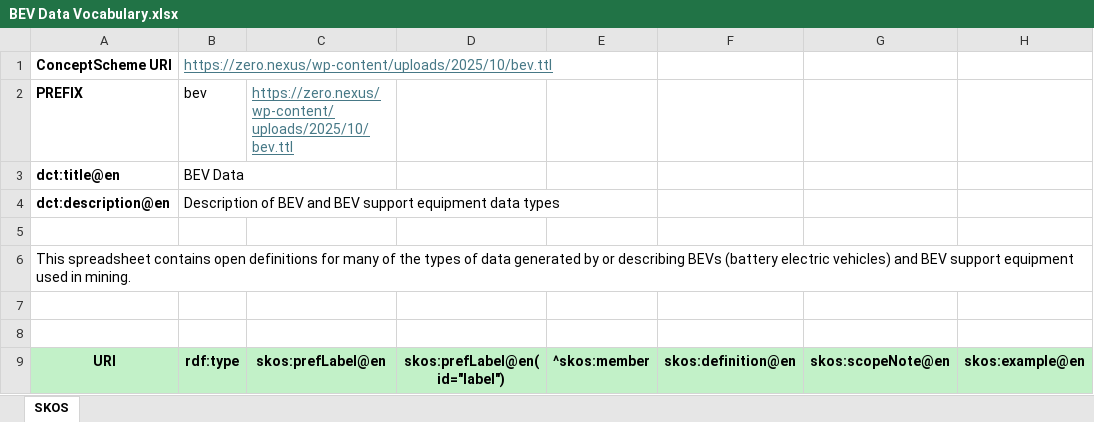
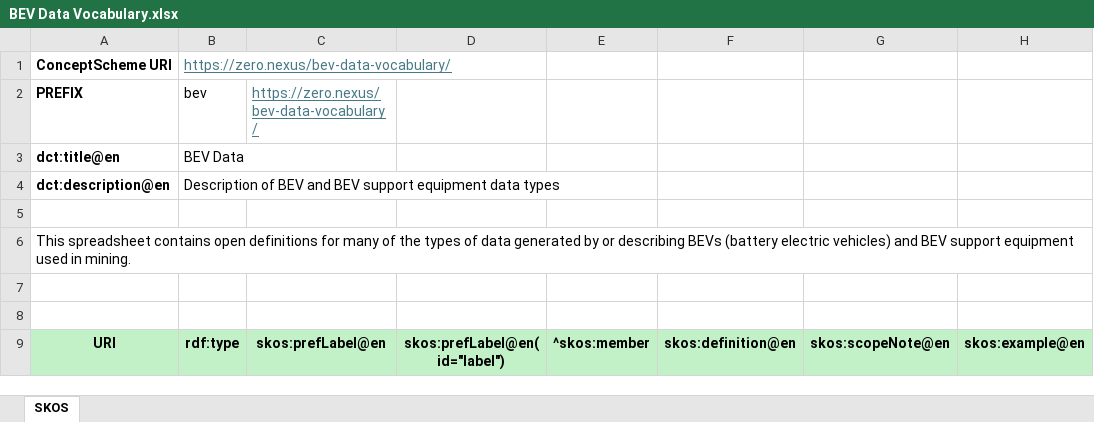
Before and after one commit to 6synct-Consulting-Inc/evmo-vocab, an Excel workbook: BEV Data Vocabulary.xlsx, sheet SKOS, drawn as a sheet; only a part is shown; values as stored, in another font and other column widths than the file's, no borders; the diff names each change by its address in the sheet, - before the commit and + after, or states it on an @@ line.

Commit message:
Fixed prefix url for "bev"
Pointing URL to explainer page on Zero Nexus website

```diff
--- a/BEV Data Vocabulary.xlsx (sheet SKOS)
+++ b/BEV Data Vocabulary.xlsx (sheet SKOS)
-B1: https://zero.nexus/wp-content/uploads/2025/10/bev.ttl
+B1: https://zero.nexus/bev-data-vocabulary/
-C2: https://zero.nexus/wp-content/uploads/2025/10/bev.ttl
+C2: https://zero.nexus/bev-data-vocabulary/
```
Also changed, not shown: 2 other files.
